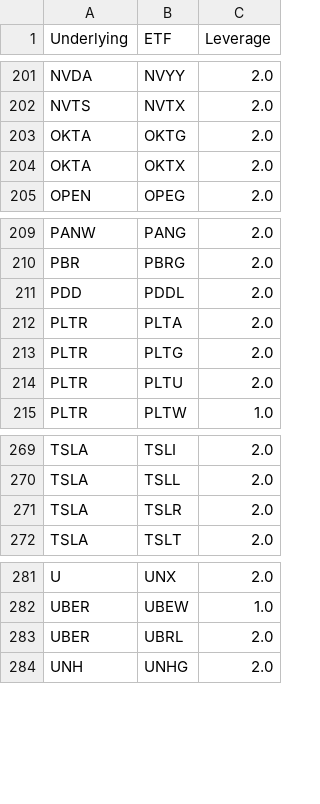
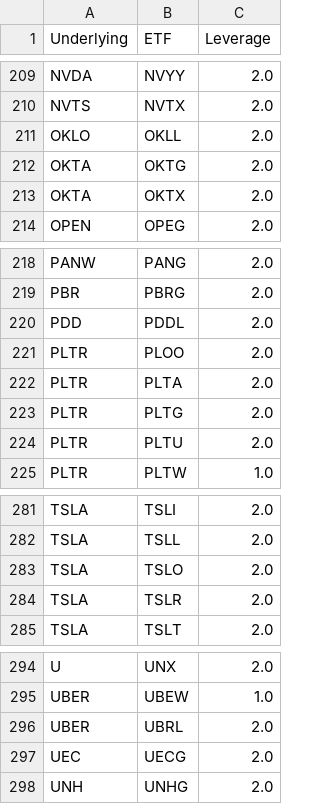
Before and after one commit to GoldmanDrew/ls-algo, a CSV file: notebooks/etf_universe.csv, drawn as a sheet; only a part is shown, gaps mark what is left out; the diff covers the shown part only.

```diff
--- a/notebooks/etf_universe.csv
+++ b/notebooks/etf_universe.csv
@@ -202,2 +210,3 @@ NVDA,NVYY,2.0
 NVTS,NVTX,2.0
+OKLO,OKLL,2.0
 OKTA,OKTG,2.0
@@ -211,2 +220,3 @@ PBR,PBRG,2.0
 PDD,PDDL,2.0
+PLTR,PLOO,2.0
 PLTR,PLTA,2.0
@@ -270,2 +282,3 @@ TSLA,TSLI,2.0
 TSLA,TSLL,2.0
+TSLA,TSLO,2.0
 TSLA,TSLR,2.0
@@ -283,2 +296,3 @@ UBER,UBEW,1.0
 UBER,UBRL,2.0
+UEC,UECG,2.0
 UNH,UNHG,2.0
```
Also changed, not shown: 11 added rows and 1 removed row elsewhere in this file, notebooks/all_pairs_with_betas.csv, notebooks/levered_pairwise_beta_sweep_best_lowbeta.csv, 35 other files.
